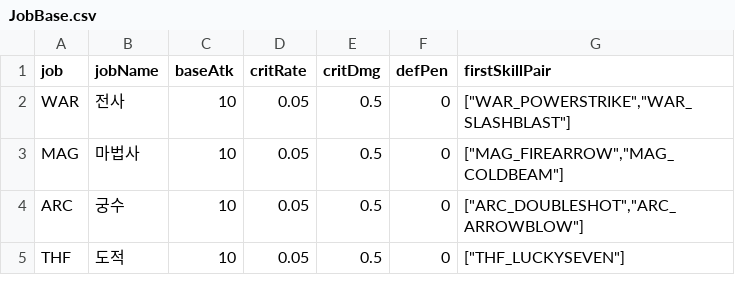
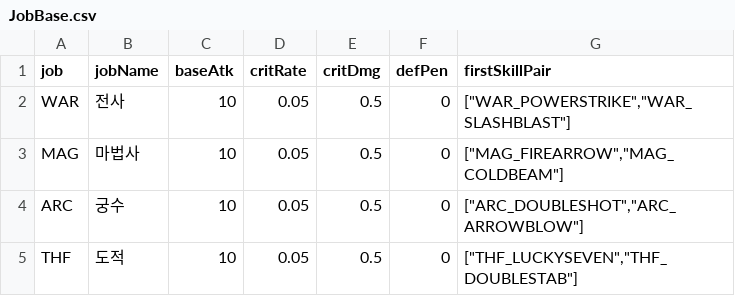
Before and after one commit to browniesss/mapleZengardReal, a CSV file: RootDesk/MyDesk/Zengard/Data/JobBase.csv, drawn as a sheet.

```diff
--- a/RootDesk/MyDesk/Zengard/Data/JobBase.csv
+++ b/RootDesk/MyDesk/Zengard/Data/JobBase.csv
@@ -4,2 +4,2 @@ MAG,마법사,10,0.05,0.5,0,"[""MAG_FIREARROW"",""MAG_COLDBEAM""]"
 ARC,궁수,10,0.05,0.5,0,"[""ARC_DOUBLESHOT"",""ARC_ARROWBLOW""]"
-THF,도적,10,0.05,0.5,0,"[""THF_LUCKYSEVEN""]"
+THF,도적,10,0.05,0.5,0,"[""THF_LUCKYSEVEN"",""THF_DOUBLESTAB""]"
```
Also changed, not shown: RootDesk/MyDesk/Zengard/Data/SkillMaster.csv, 7 other files.
